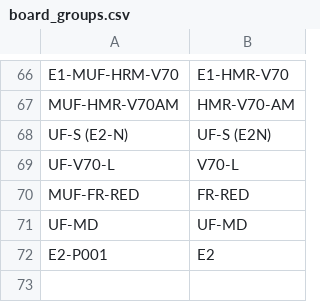
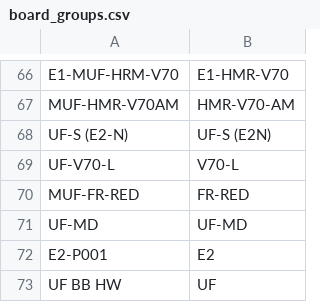
Before and after one commit to chalitasaetang/Monthly-Resin-Utilization-Dashboard, a CSV file: board_groups.csv, drawn as a sheet; only a part is shown, gaps mark what is left out.

Commit message:
Update board_groups.csv

```diff
--- a/board_groups.csv
+++ b/board_groups.csv
@@ -72 +72,2 @@ UF-MD,UF-MD
 E2-P001,E2
+UF BB HW,UF
```
